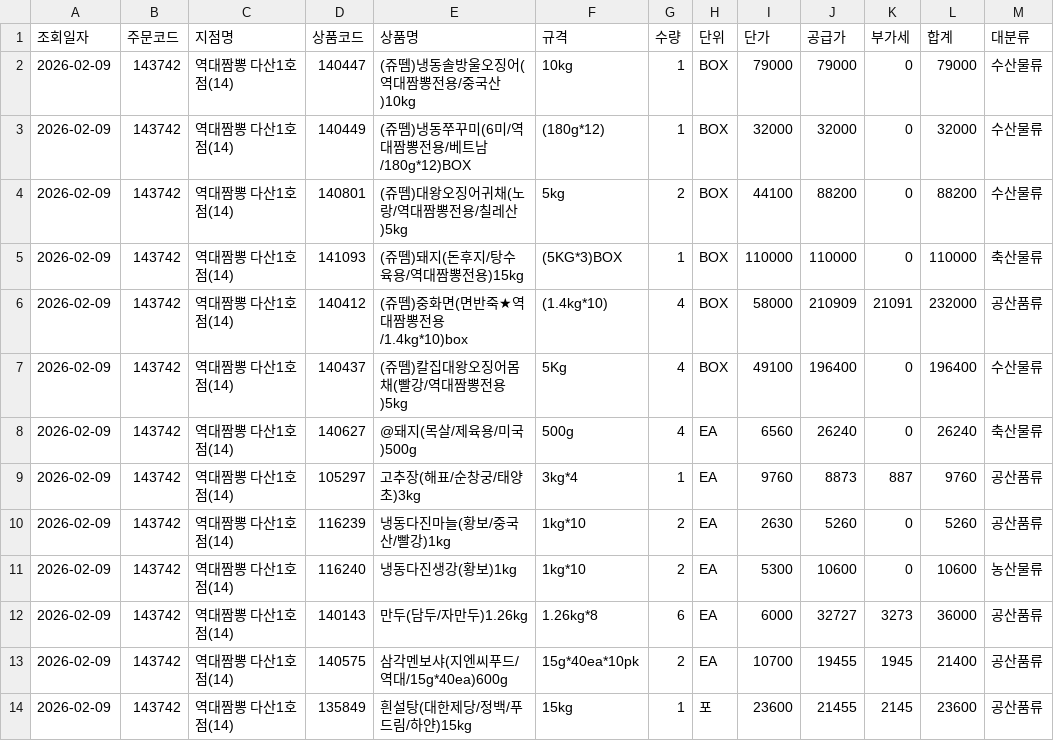
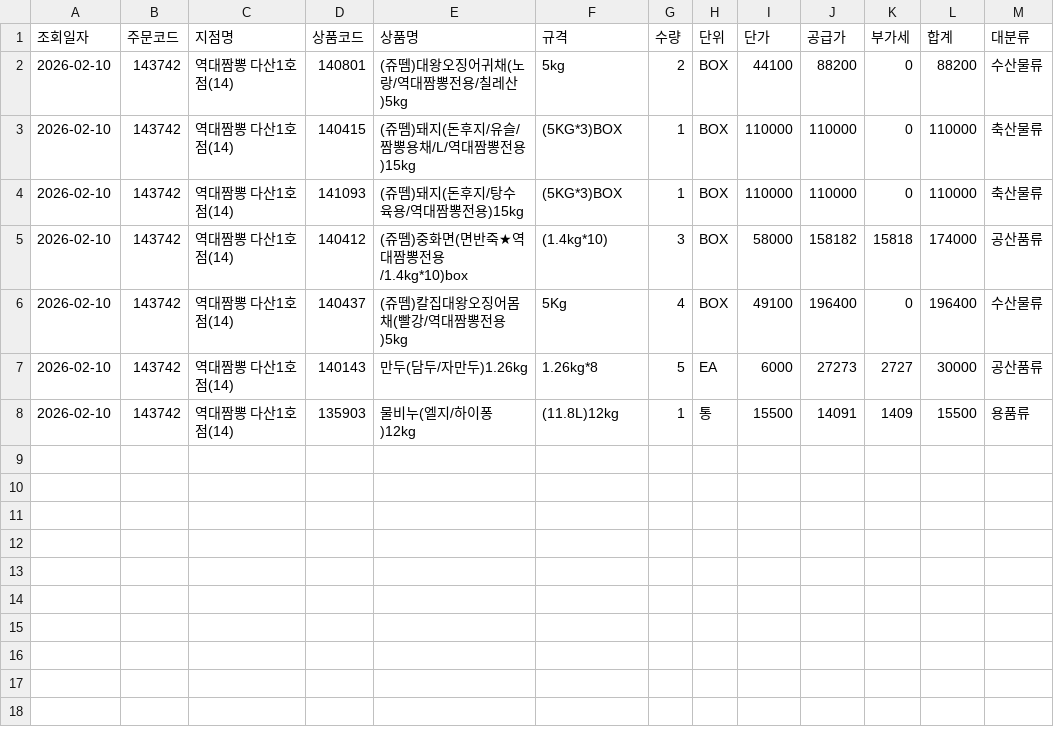
Before and after one commit to dampd21/Sajodaerim, a CSV file: output/by_store/역대짬뽕 다산1호점(14).csv, drawn as a sheet.

```diff
--- a/output/by_store/역대짬뽕 다산1호점(14).csv
+++ b/output/by_store/역대짬뽕 다산1호점(14).csv
@@ -1,14 +1,8 @@
 조회일자,주문코드,지점명,상품코드,상품명,규격,수량,단위,단가,공급가,부가세,합계,대분류
-2026-02-09,143742,역대짬뽕 다산1호점(14),140447,(쥬뗌)냉동솔방울오징어(역대짬뽕전용/중국산)10kg,10kg,1,BOX,79000,79000,0,79000,수산물류
-2026-02-09,143742,역대짬뽕 다산1호점(14),140449,(쥬뗌)냉동쭈꾸미(6미/역대짬뽕전용/베트남/180g*12)BOX,(180g*12),1,BOX,32000,32000,0,32000,수산물류
-2026-02-09,143742,역대짬뽕 다산1호점(14),140801,(쥬뗌)대왕오징어귀채(노랑/역대짬뽕전용/칠레산)5kg,5kg,2,BOX,44100,88200,0,88200,수산물류
-2026-02-09,143742,역대짬뽕 다산1호점(14),141093,(쥬뗌)돼지(돈후지/탕수육용/역대짬뽕전용)15kg,(5KG*3)BOX,1,BOX,110000,110000,0,110000,축산물류
-2026-02-09,143742,역대짬뽕 다산1호점(14),140412,(쥬뗌)중화면(면반죽★역대짬뽕전용/1.4kg*10)box,(1.4kg*10),4,BOX,58000,210909,21091,232000,공산품류
-2026-02-09,143742,역대짬뽕 다산1호점(14),140437,(쥬뗌)칼집대왕오징어몸채(빨강/역대짬뽕전용)5kg,5Kg,4,BOX,49100,196400,0,196400,수산물류
-2026-02-09,143742,역대짬뽕 다산1호점(14),140627,@돼지(목살/제육용/미국)500g,500g,4,EA,6560,26240,0,26240,축산물류
-2026-02-09,143742,역대짬뽕 다산1호점(14),105297,고추장(해표/순창궁/태양초)3kg,3kg*4,1,EA,9760,8873,887,9760,공산품류
-2026-02-09,143742,역대짬뽕 다산1호점(14),116239,냉동다진마늘(황보/중국산/빨강)1kg,1kg*10,2,EA,2630,5260,0,5260,공산품류
-2026-02-09,143742,역대짬뽕 다산1호점(14),116240,냉동다진생강(황보)1kg,1kg*10,2,EA,5300,10600,0,10600,농산물류
-2026-02-09,143742,역대짬뽕 다산1호점(14),140143,만두(담두/자만두)1.26kg,1.26kg*8,6,EA,6000,32727,3273,36000,공산품류
-2026-02-09,143742,역대짬뽕 다산1호점(14),140575,삼각멘보샤(지엔씨푸드/역대/15g*40ea)600g,15g*40ea*10pk,2,EA,10700,19455,1945,21400,공산품류
-2026-02-09,143742,역대짬뽕 다산1호점(14),135849,흰설탕(대한제당/정백/푸드림/하얀)15kg,15kg,1,포,23600,21455,2145,23600,공산품류
+2026-02-10,143742,역대짬뽕 다산1호점(14),140801,(쥬뗌)대왕오징어귀채(노랑/역대짬뽕전용/칠레산)5kg,5kg,2,BOX,44100,88200,0,88200,수산물류
+2026-02-10,143742,역대짬뽕 다산1호점(14),140415,(쥬뗌)돼지(돈후지/유슬/짬뽕용채/L/역대짬뽕전용)15kg,(5KG*3)BOX,1,BOX,110000,110000,0,110000,축산물류
+2026-02-10,143742,역대짬뽕 다산1호점(14),141093,(쥬뗌)돼지(돈후지/탕수육용/역대짬뽕전용)15kg,(5KG*3)BOX,1,BOX,110000,110000,0,110000,축산물류
+2026-02-10,143742,역대짬뽕 다산1호점(14),140412,(쥬뗌)중화면(면반죽★역대짬뽕전용/1.4kg*10)box,(1.4kg*10),3,BOX,58000,158182,15818,174000,공산품류
+2026-02-10,143742,역대짬뽕 다산1호점(14),140437,(쥬뗌)칼집대왕오징어몸채(빨강/역대짬뽕전용)5kg,5Kg,4,BOX,49100,196400,0,196400,수산물류
+2026-02-10,143742,역대짬뽕 다산1호점(14),140143,만두(담두/자만두)1.26kg,1.26kg*8,5,EA,6000,27273,2727,30000,공산품류
+2026-02-10,143742,역대짬뽕 다산1호점(14),135903,물비누(엘지/하이퐁)12kg,(11.8L)12kg,1,통,15500,14091,1409,15500,용품류
```
Also changed, not shown: output/by_category/수산물류.csv, output/by_category/용품류.csv, 9 other files.
